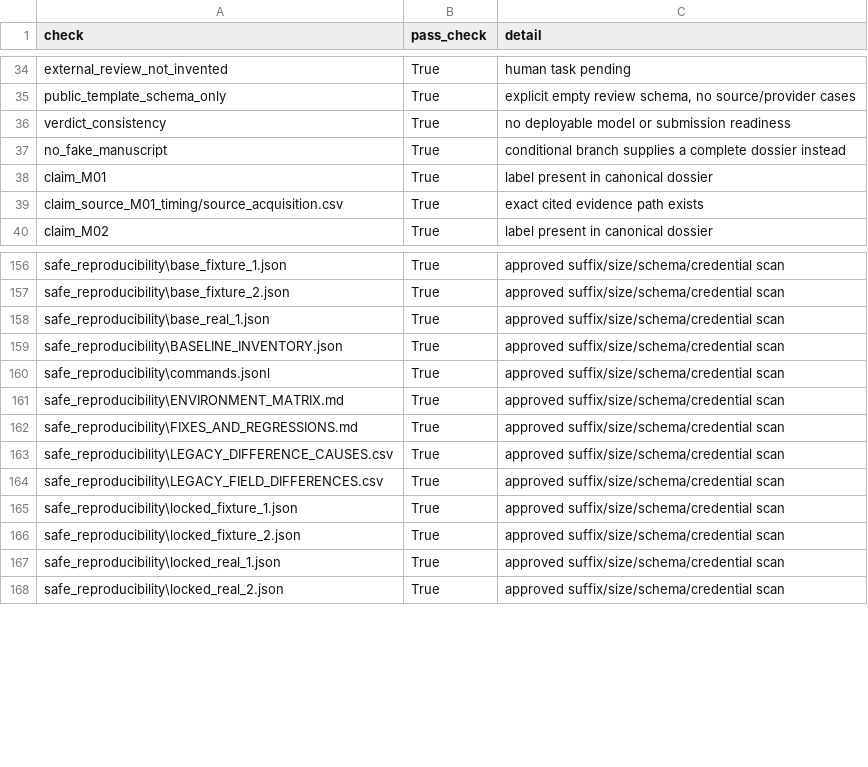
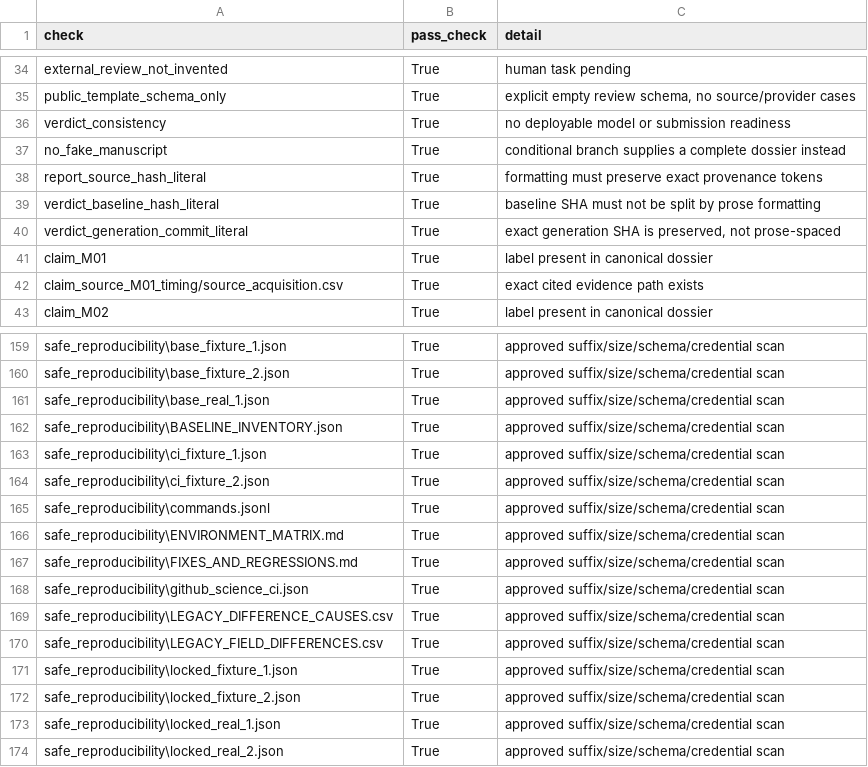
Before and after one commit to Isaac25-lgtm/remittance-price-intelligence, a CSV file: research_completion/phase3/assessment/artifact_checks.csv, drawn as a sheet; only a part is shown, gaps mark what is left out; the diff names each change by its address in the sheet, - before the commit and + after, or states it on an @@ line.

Commit message:
Verify Linux numerical fixtures and preserve literal provenance in final dossier

```diff
--- a/research_completion/phase3/assessment/artifact_checks.csv
+++ b/research_completion/phase3/assessment/artifact_checks.csv
+row 38: report_source_hash_literal | True | formatting must preserve exact provenance tokens
+row 39: verdict_baseline_hash_literal | True | baseline SHA must not be split by prose formatting
+row 40: verdict_generation_commit_literal | True | exact generation SHA is preserved, not prose-spaced
+row 163: safe_reproducibility\ci_fixture_1.json | True | approved suffix/size/schema/credential scan
+row 164: safe_reproducibility\ci_fixture_2.json | True | approved suffix/size/schema/credential scan
+row 168: safe_reproducibility\github_science_ci.json | True | approved suffix/size/schema/credential scan
```
Also changed, not shown: research_completion/phase3/assessment/claim_evidence_ledger.csv, research_completion/phase3/manuscript/source_to_claim_audit.csv, 22 other files.
